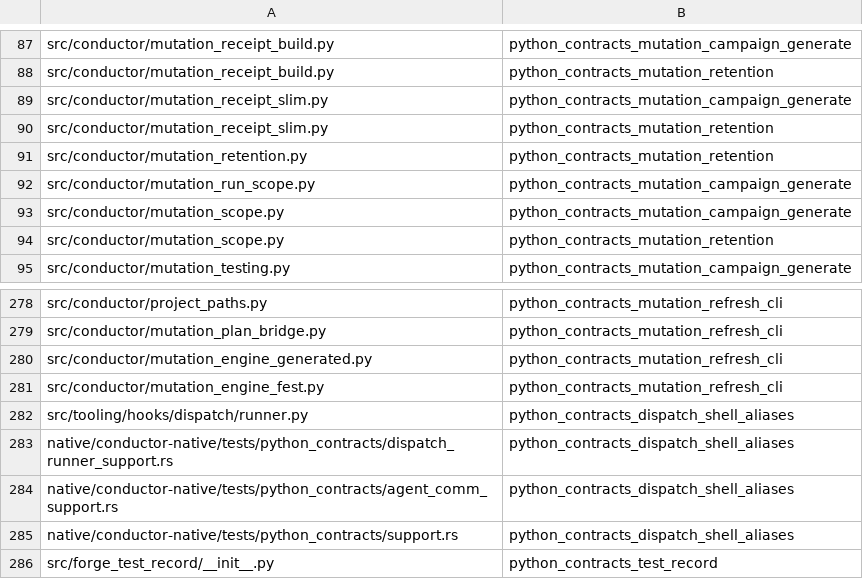
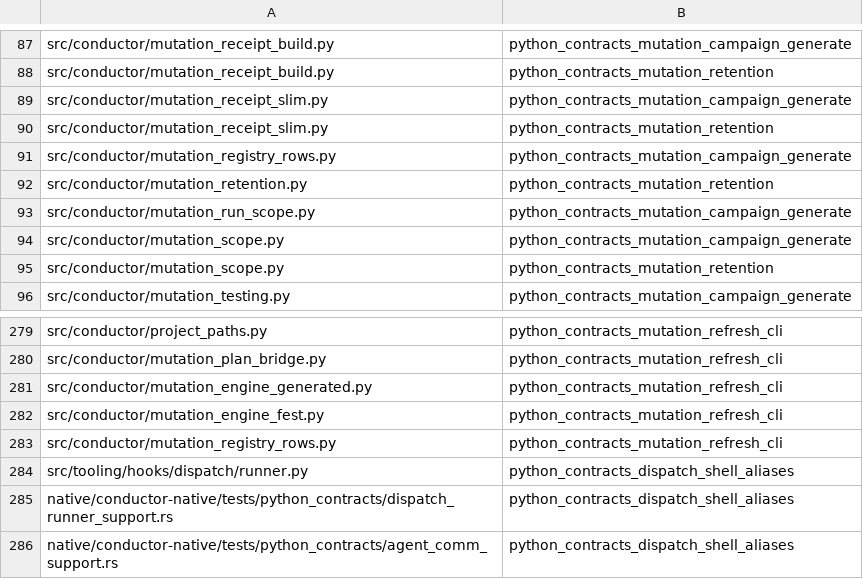
Before and after one commit to mcpirate17/llm-forge, a TSV file: native/conductor-native/src/python_contract_targets_extra.tsv, drawn as a sheet; only a part is shown, gaps mark what is left out; the shorter side is filled out with more unchanged rows.

```diff
--- a/native/conductor-native/src/python_contract_targets_extra.tsv
+++ b/native/conductor-native/src/python_contract_targets_extra.tsv
@@ -90,2 +90,3 @@ src/conductor/mutation_receipt_slim.py	python_contracts_mutation_campaign_genera
 src/conductor/mutation_receipt_slim.py	python_contracts_mutation_retention
+src/conductor/mutation_registry_rows.py	python_contracts_mutation_campaign_generate
 src/conductor/mutation_retention.py	python_contracts_mutation_retention
@@ -281,2 +282,3 @@ src/conductor/mutation_engine_generated.py	python_contracts_mutation_refresh_cli
 src/conductor/mutation_engine_fest.py	python_contracts_mutation_refresh_cli
+src/conductor/mutation_registry_rows.py	python_contracts_mutation_refresh_cli
 src/tooling/hooks/dispatch/runner.py	python_contracts_dispatch_shell_aliases
```
Also changed, not shown: 5 other files.
